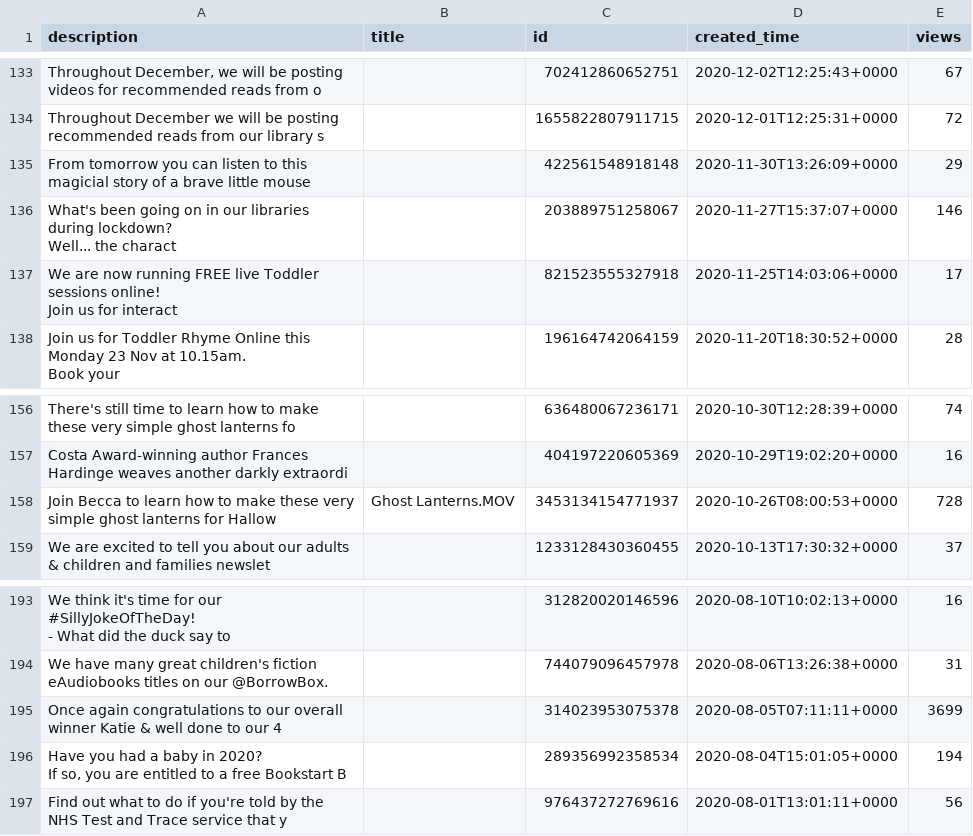
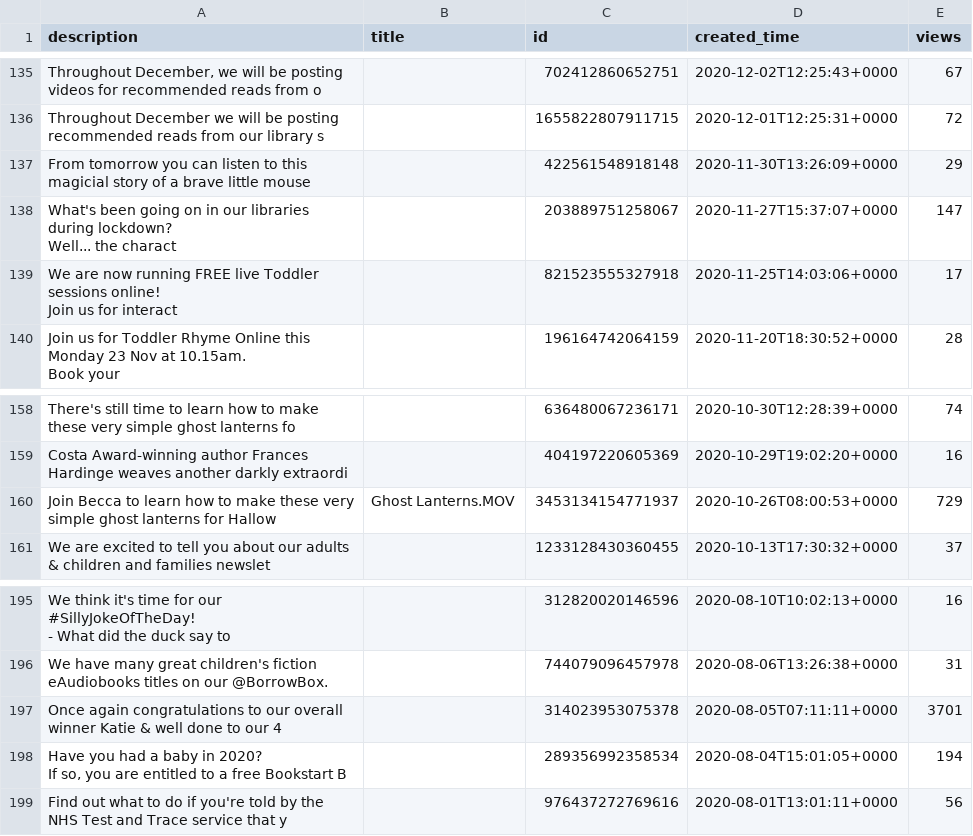
Before and after one commit to 0sumrich/library-dash, a CSV file: src/data/fb-vids.csv, drawn as a sheet; only a part is shown, gaps mark what is left out; addresses are those after the commit; the diff covers the shown part only; the diff names each change by its address in the sheet, - before the commit and + after, or states it on an @@ line.

```diff
--- a/src/data/fb-vids.csv
+++ b/src/data/fb-vids.csv
-E138 (views): 146
+E138 (views): 147
-E160 (views): 728
+E160 (views): 729
-E197 (views): 3699
+E197 (views): 3701
```
Also changed, not shown: 2 added rows and 15 edited cells elsewhere in this file, src/data/eloans.csv, src/data/yt-totals.csv, 1 other file.
